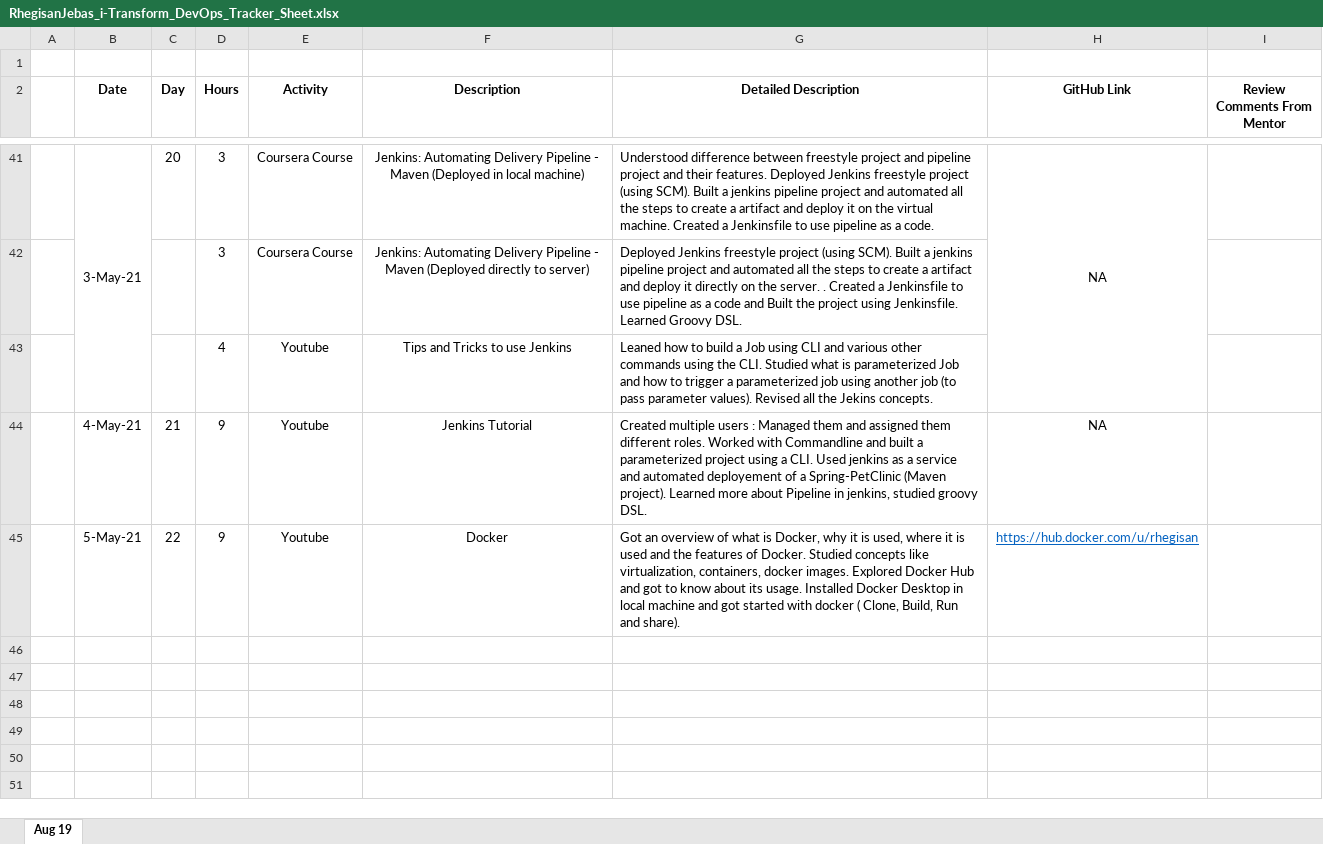
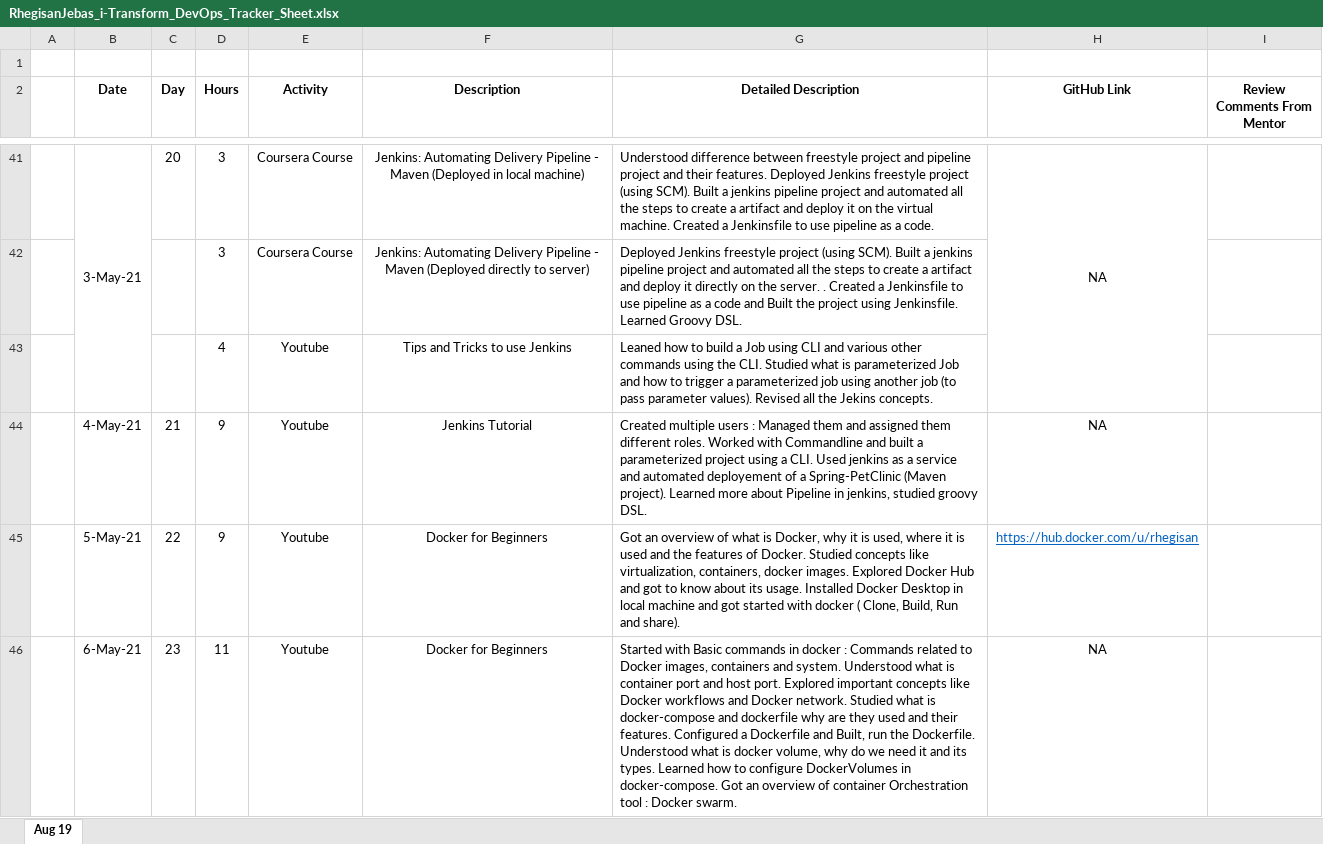
Before and after one commit to rhegisan/Rhegisan_Jebas_iTransform_Devop_Assignment, an Excel workbook: iTransform/Trackersheet/RhegisanJebas_i-Transform_DevOps_Tracker_Sheet.xlsx, sheet Aug 19, drawn as a sheet; only a part is shown, gaps mark what is left out; values as stored, in another font and other column widths than the file's, no borders; the diff names each change by its address in the sheet, - before the commit and + after, or states it on an @@ line.

Commit message:
updated trackersheet

```diff
--- a/iTransform/Trackersheet/RhegisanJebas_i-Transform_DevOps_Tracker_Sheet.xlsx (sheet Aug 19)
+++ b/iTransform/Trackersheet/RhegisanJebas_i-Transform_DevOps_Tracker_Sheet.xlsx (sheet Aug 19)
-F45 (Description): Docker
+F45 (Description): Docker for Beginners
+row 46:  | 6-May-21 | 23 | 11 | Youtube | Docker for Beginners | Started with Basic commands in docker : Commands related to Docker images, containers and system. Understood what is container port and host port. Explored important concepts like Docker workflows and Docker network. Studied what is docker-compose and dockerfile why are they used and their features. Configured a Dockerfile and Built, run the Dockerfile. Understood what is docker volume, why do we need it and its types. Learned how to configure DockerVolumes in docker-compose. Got an overview of container Orchestration tool : Docker swarm. | NA
```
